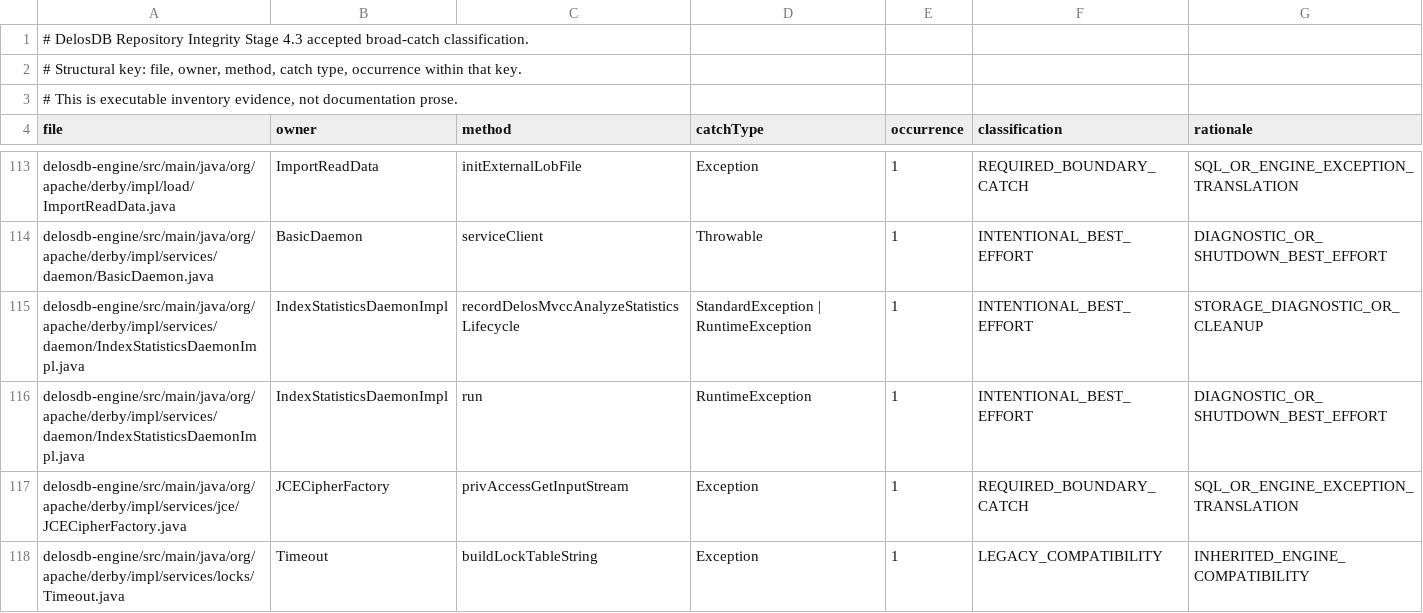
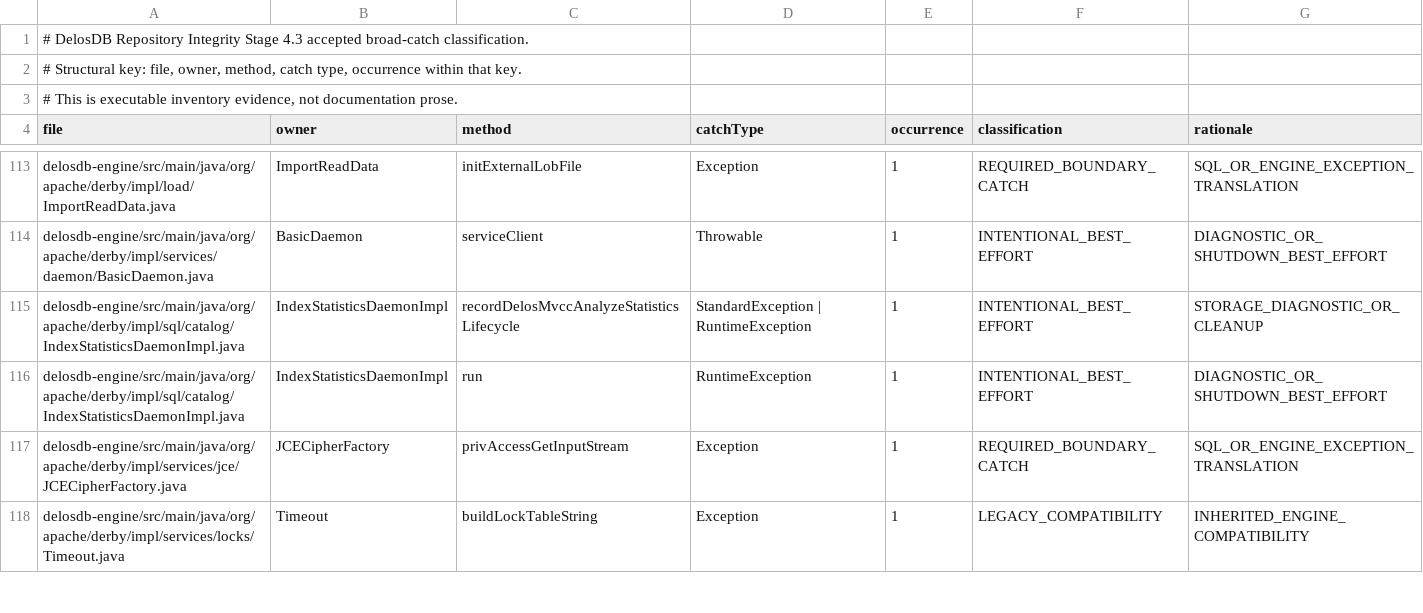
Before and after one commit to ggeorg/delosdb, a TSV file: gradle/static-analysis/delosdb-broad-catch-classification.tsv, drawn as a sheet; only a part is shown, gaps mark what is left out.

```diff
--- a/gradle/static-analysis/delosdb-broad-catch-classification.tsv
+++ b/gradle/static-analysis/delosdb-broad-catch-classification.tsv
@@ -114,4 +114,4 @@ delosdb-engine/src/main/java/org/apache/derby/impl/load/ImportReadData.java	Impo
 delosdb-engine/src/main/java/org/apache/derby/impl/services/daemon/BasicDaemon.java	BasicDaemon	serviceClient	Throwable	1	INTENTIONAL_BEST_EFFORT	DIAGNOSTIC_OR_SHUTDOWN_BEST_EFFORT
-delosdb-engine/src/main/java/org/apache/derby/impl/services/daemon/IndexStatisticsDaemonImpl.java	IndexStatisticsDaemonImpl	recordDelosMvccAnalyzeStatisticsLifecycle	StandardException | RuntimeException	1	INTENTIONAL_BEST_EFFORT	STORAGE_DIAGNOSTIC_OR_CLEANUP
-delosdb-engine/src/main/java/org/apache/derby/impl/services/daemon/IndexStatisticsDaemonImpl.java	IndexStatisticsDaemonImpl	run	RuntimeException	1	INTENTIONAL_BEST_EFFORT	DIAGNOSTIC_OR_SHUTDOWN_BEST_EFFORT
+delosdb-engine/src/main/java/org/apache/derby/impl/sql/catalog/IndexStatisticsDaemonImpl.java	IndexStatisticsDaemonImpl	recordDelosMvccAnalyzeStatisticsLifecycle	StandardException | RuntimeException	1	INTENTIONAL_BEST_EFFORT	STORAGE_DIAGNOSTIC_OR_CLEANUP
+delosdb-engine/src/main/java/org/apache/derby/impl/sql/catalog/IndexStatisticsDaemonImpl.java	IndexStatisticsDaemonImpl	run	RuntimeException	1	INTENTIONAL_BEST_EFFORT	DIAGNOSTIC_OR_SHUTDOWN_BEST_EFFORT
 delosdb-engine/src/main/java/org/apache/derby/impl/services/jce/JCECipherFactory.java	JCECipherFactory	privAccessGetInputStream	Exception	1	REQUIRED_BOUNDARY_CATCH	SQL_OR_ENGINE_EXCEPTION_TRANSLATION
```
Also changed, not shown: 6 other files.
